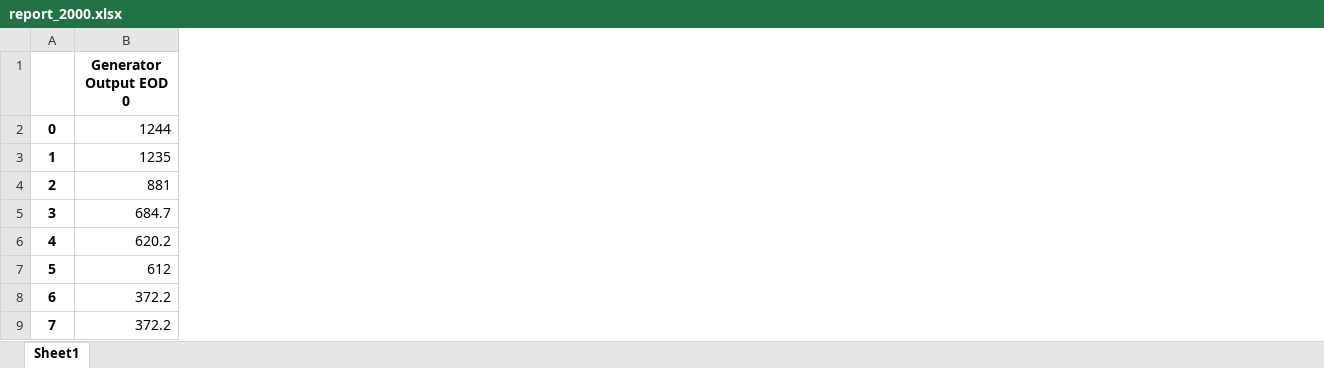
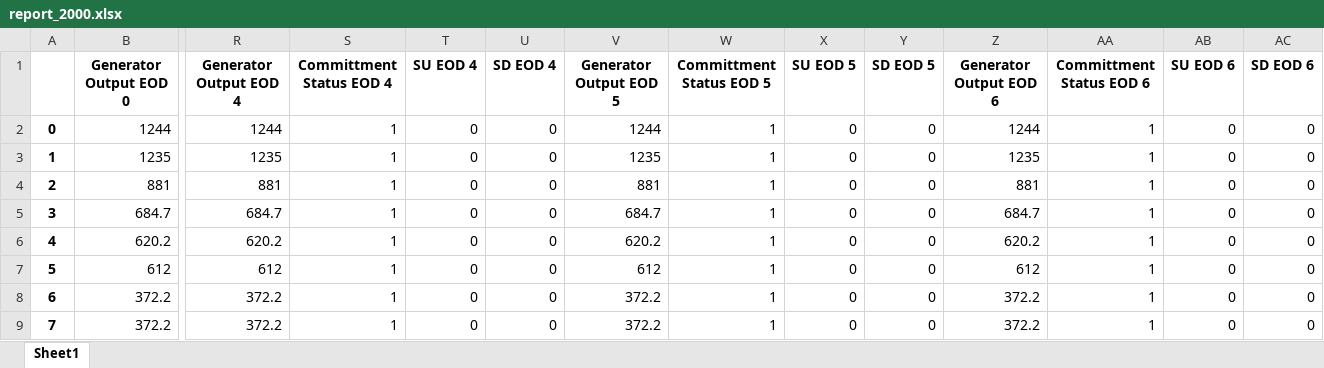
Before and after one commit to juliasimpson97/energy-syst-final, an Excel workbook: report_2000.xlsx, sheet Sheet1, drawn as a sheet; only a part is shown, gaps mark what is left out; values as stored, in another font and other column widths than the file's, no borders; the diff names each change by its address in the sheet, - before the commit and + after, or states it on an @@ line.

```diff
--- a/report_2000.xlsx (sheet Sheet1)
+++ b/report_2000.xlsx (sheet Sheet1)
+column R (Generator Output EOD 4), rows 2-9: 1244 | 1235 | 881 | 684.7 | 620.2 | 612 | 372.2 | 372.2
+column S (Committment Status EOD 4), rows 2-9: all 1
+column T (SU EOD 4), rows 2-9: all 0
+column U (SD EOD 4), rows 2-9: all 0
+column V (Generator Output EOD 5), rows 2-9: 1244 | 1235 | 881 | 684.7 | 620.2 | 612 | 372.2 | 372.2
+column W (Committment Status EOD 5), rows 2-9: all 1
+column X (SU EOD 5), rows 2-9: all 0
+column Y (SD EOD 5), rows 2-9: all 0
+column Z (Generator Output EOD 6), rows 2-9: 1244 | 1235 | 881 | 684.7 | 620.2 | 612 | 372.2 | 372.2
+column AA (Committment Status EOD 6), rows 2-9: all 1
+column AB (SU EOD 6), rows 2-9: all 0
+column AC (SD EOD 6), rows 2-9: all 0
```
Also changed, not shown: 6 other files.
